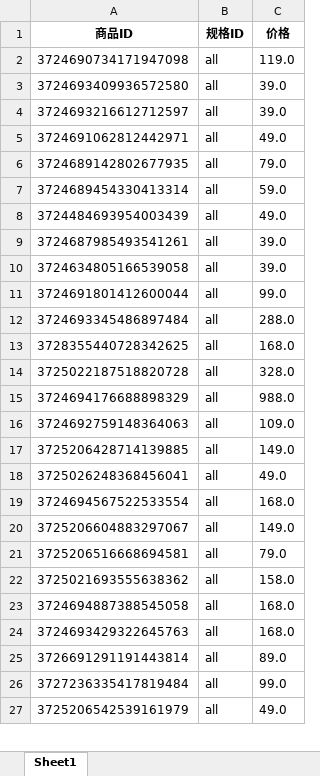
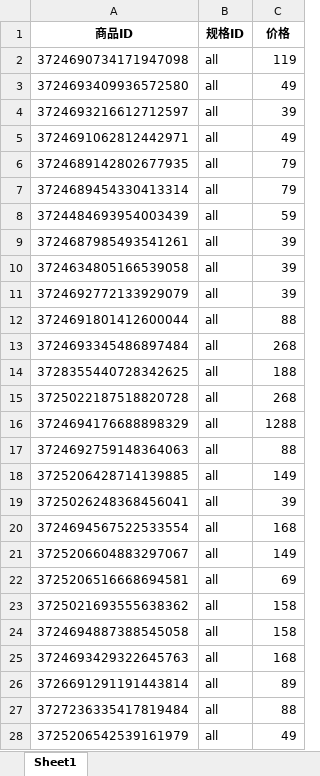
Before and after one commit to a708900779/doki, an Excel workbook: data/花店价格/抖音小时达/抖音复制价格.xlsx, sheet Sheet1, drawn as a sheet; only a part is shown; values as stored, in another font and other column widths than the file's, no borders; addresses are those after the commit; the diff covers the shown part only; the diff names each change by its address in the sheet, - before the commit and + after, or states it on an @@ line.

```diff
--- a/data/花店价格/抖音小时达/抖音复制价格.xlsx (sheet Sheet1)
+++ b/data/花店价格/抖音小时达/抖音复制价格.xlsx (sheet Sheet1)
-C2 (价格): 119.0
+C2 (价格): 119
-C3 (价格): 39.0
+C3 (价格): 49
-C4 (价格): 39.0
+C4 (价格): 39
-C5 (价格): 49.0
+C5 (价格): 49
-C6 (价格): 79.0
+C6 (价格): 79
-C7 (价格): 59.0
+C7 (价格): 79
-C8 (价格): 49.0
+C8 (价格): 59
-C9:C10 (价格): 39.0
+C9:C10 (价格): 39
+row 11: 3724692772133929079 | all | 39
-C12 (价格): 99.0
+C12 (价格): 88
-C13 (价格): 288.0
+C13 (价格): 268
-C14 (价格): 168.0
+C14 (价格): 188
-C15 (价格): 328.0
+C15 (价格): 268
-C16 (价格): 988.0
+C16 (价格): 1288
-C17 (价格): 109.0
+C17 (价格): 88
-C18 (价格): 149.0
+C18 (价格): 149
-C19 (价格): 49.0
+C19 (价格): 39
-C20 (价格): 168.0
+C20 (价格): 168
-C21 (价格): 149.0
+C21 (价格): 149
-C22 (价格): 79.0
+C22 (价格): 69
-C23 (价格): 158.0
+C23 (价格): 158
-C24 (价格): 168.0
+C24 (价格): 158
-C25 (价格): 168.0
+C25 (价格): 168
-C26 (价格): 89.0
+C26 (价格): 89
-C27 (价格): 99.0
+C27 (价格): 88
-C28 (价格): 49.0
+C28 (价格): 49
```
Also changed, not shown: 2 edited cells elsewhere in this sheet, data/花店价格/抖音小时达/抖音价格0417.xlsx, 3 other files.
